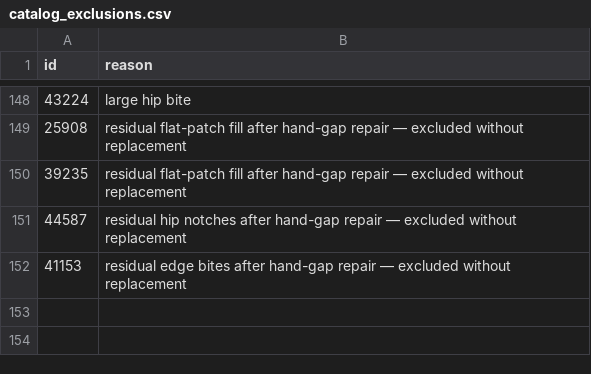
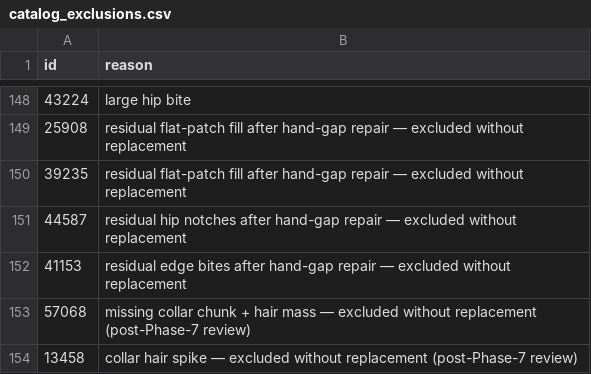
Before and after one commit to debiegalleros/fitml-capstone, a CSV file: src/catalog_exclusions.csv, drawn as a sheet; only a part is shown, gaps mark what is left out; the diff names each change by its address in the sheet, - before the commit and + after, or states it on an @@ line.

```diff
--- a/src/catalog_exclusions.csv
+++ b/src/catalog_exclusions.csv
+row 153: 57068 | missing collar chunk + hair mass — excluded without replacement (post-Phase-7 review)
+row 154: 13458 | collar hair spike — excluded without replacement (post-Phase-7 review)
```
Also changed, not shown: data/catalog/metadata.csv, data/catalog/variants.csv, 2 other files.
